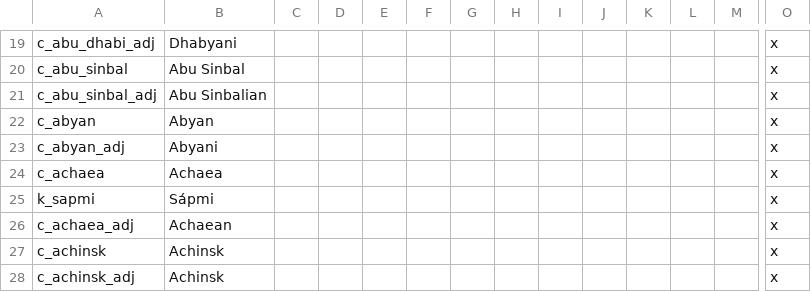
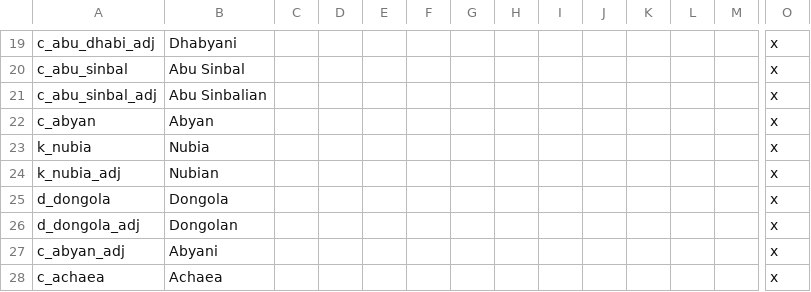
Before and after one commit to klorpa/After-The-End-Eurasia, a CSV file: ATE_Eurasia/localisation/000_titles.csv, drawn as a sheet; only a part is shown, gaps mark what is left out; the shorter side is filled out with more unchanged rows; rows hold the shown columns only; the diff names each change by its address in the sheet, - before the commit and + after, or states it on an @@ line.

```diff
--- a/ATE_Eurasia/localisation/000_titles.csv
+++ b/ATE_Eurasia/localisation/000_titles.csv
+row 23: k_nubia | Nubia |  |  |  |  |  |  |  |  |  |  |  | x
+row 24: k_nubia_adj | Nubian |  |  |  |  |  |  |  |  |  |  |  | x
+row 25: d_dongola | Dongola |  |  |  |  |  |  |  |  |  |  |  | x
+row 26: d_dongola_adj | Dongolan |  |  |  |  |  |  |  |  |  |  |  | x
```
Also changed, not shown: 21 other files.
